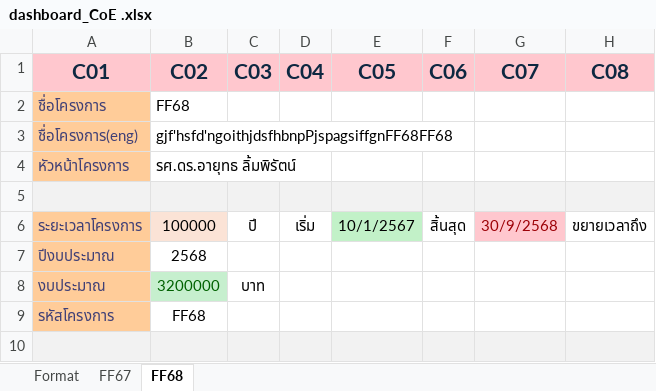
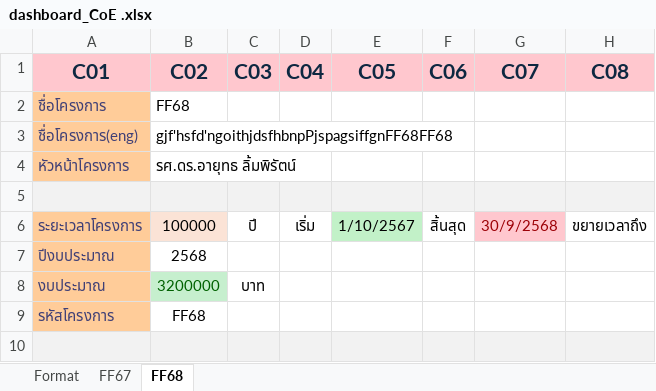
Before and after one commit to sut-physics/sut-physics.github.io, an Excel workbook: dashboard_CoE .xlsx, sheet FF68, drawn as a sheet; only a part is shown; values as stored, in another font and other column widths than the file's, no borders; the diff names each change by its address in the sheet, - before the commit and + after, or states it on an @@ line.

```diff
--- a/dashboard_CoE .xlsx (sheet FF68)
+++ b/dashboard_CoE .xlsx (sheet FF68)
-E6 (C05): 10/1/2567
+E6 (C05): 1/10/2567
```
Also changed, not shown: 2 other files.
